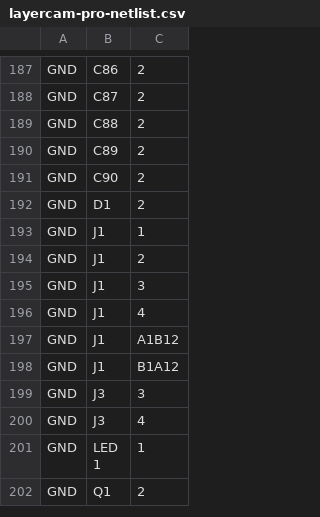
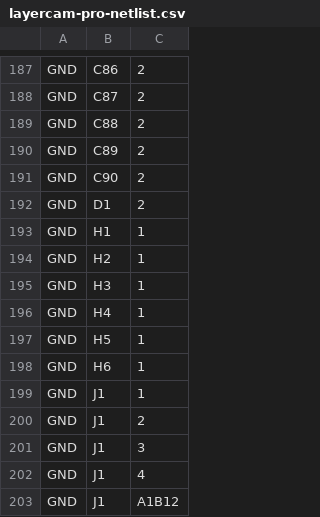
Before and after one commit to offgridevices/offgrid-hardware, a CSV file: layercam-pro/v1/production/layercam-pro-netlist.csv, drawn as a sheet; only a part is shown, gaps mark what is left out; the shorter side is filled out with more unchanged rows.

```diff
--- a/layercam-pro/v1/production/layercam-pro-netlist.csv
+++ b/layercam-pro/v1/production/layercam-pro-netlist.csv
@@ -192,2 +192,8 @@ GND,C90,2
 GND,D1,2
+GND,H1,1
+GND,H2,1
+GND,H3,1
+GND,H4,1
+GND,H5,1
+GND,H6,1
 GND,J1,1
```
Also changed, not shown: layercam-pro/v1/production/layercam-pro-cpl.csv, 42 other files.
